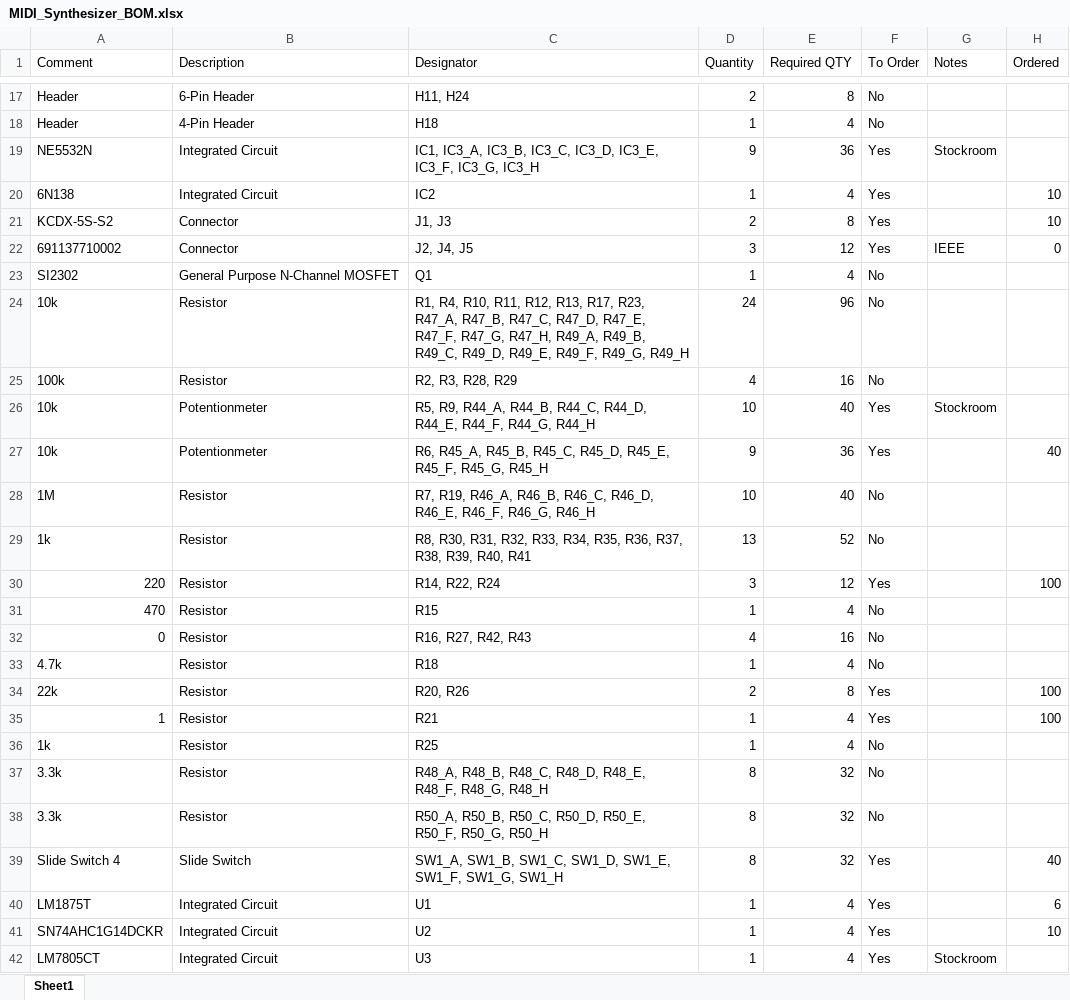
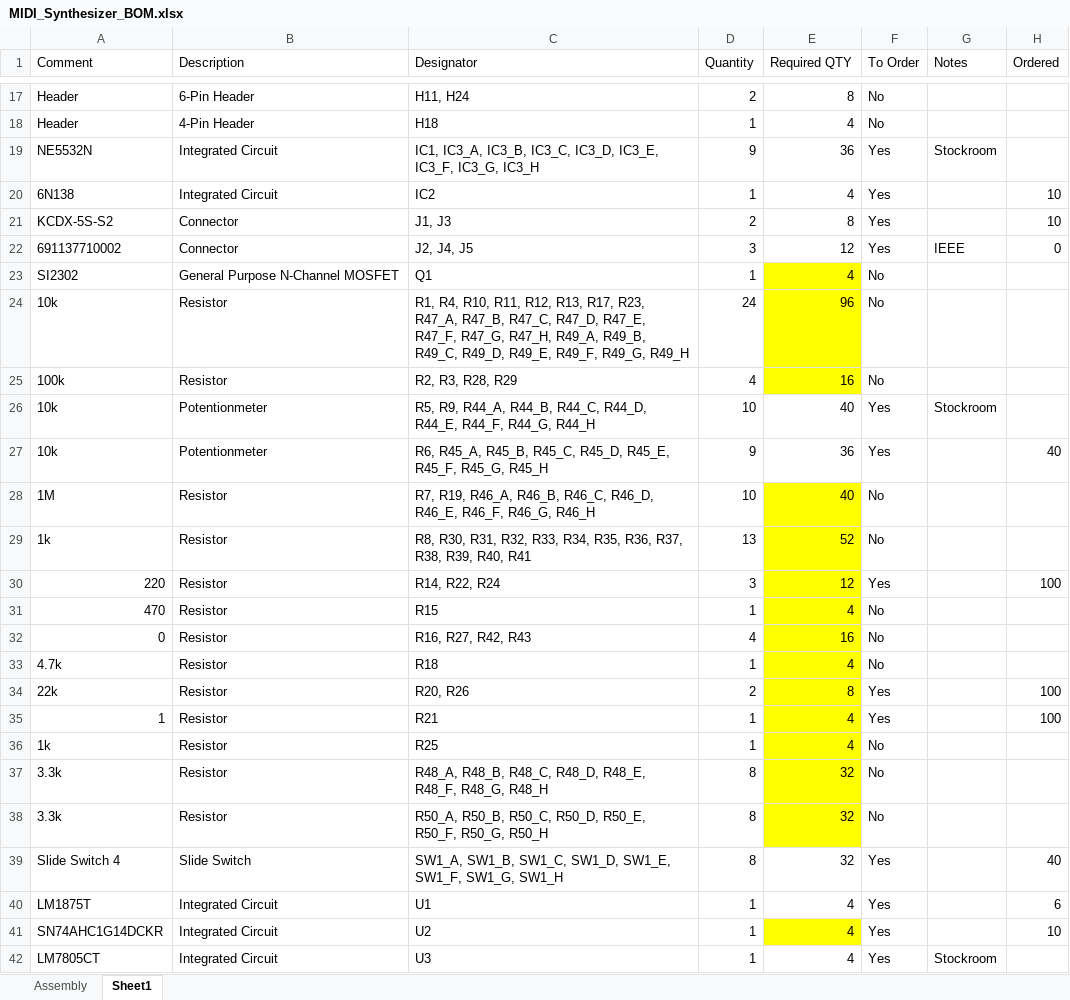
Before and after one commit to Synthetic-Bits/Audio-Synthesizer, an Excel workbook: PCB/MIDI_Synthesizer_BOM.xlsx, sheet Sheet1, drawn as a sheet; only a part is shown, gaps mark what is left out; values as stored, in another font and other column widths than the file's, no borders; conditional formats not drawn; the diff covers the shown part only; the diff names each change by its address in the sheet, - before the commit and + after, or states it on an @@ line.

```diff
--- a/PCB/MIDI_Synthesizer_BOM.xlsx (sheet Sheet1)
+++ b/PCB/MIDI_Synthesizer_BOM.xlsx (sheet Sheet1)
+sheet tab: Assembly
-E23:E25 fill: none
+E23:E25 fill: #FFFF00
-E28:E38 fill: none
+E28:E38 fill: #FFFF00
-E41 fill: none
+E41 fill: #FFFF00
```
Also changed, not shown: cell formats elsewhere in this sheet.
